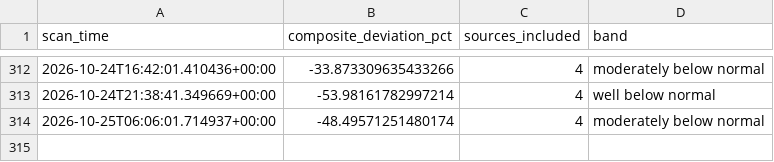
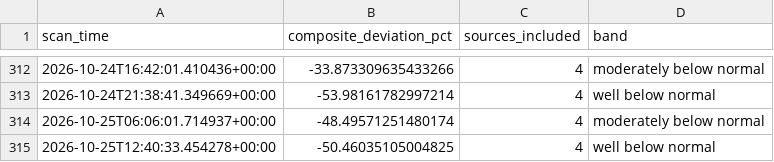
Before and after one commit to andrejsvorobjovs/baltic-monitor-site, a CSV file: escalation_export.csv, drawn as a sheet; only a part is shown, gaps mark what is left out; the diff names each change by its address in the sheet, - before the commit and + after, or states it on an @@ line.

```diff
--- a/escalation_export.csv
+++ b/escalation_export.csv
+row 315: 2026-10-25T12:40:33.454278+00:00 | -50.46035105004825 | 4 | well below normal
```
Also changed, not shown: history_export.csv, 4 other files.
